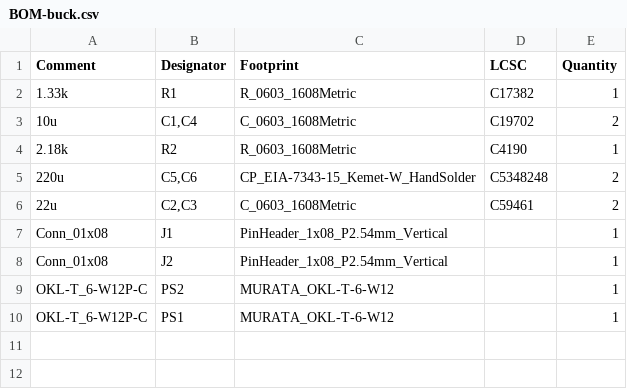
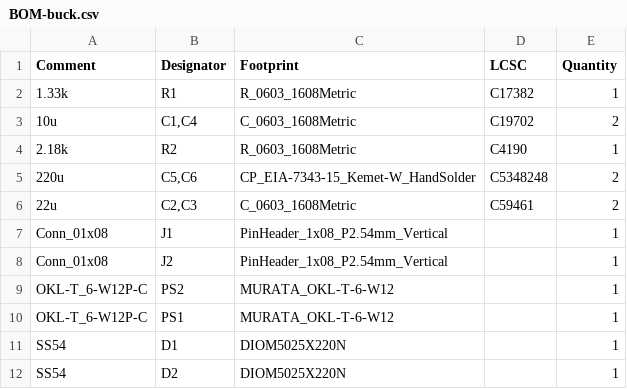
Before and after one commit to Vent-Exhaust/robocup2026-i2, a CSV file: elec/modules/buck/jlcpcb/production_files/BOM-buck.csv, drawn as a sheet; the diff names each change by its address in the sheet, - before the commit and + after, or states it on an @@ line.

```diff
--- a/elec/modules/buck/jlcpcb/production_files/BOM-buck.csv
+++ b/elec/modules/buck/jlcpcb/production_files/BOM-buck.csv
+row 11: SS54 | D1 | DIOM5025X220N |  | 1
+row 12: SS54 | D2 | DIOM5025X220N |  | 1
```
Also changed, not shown: elec/modules/buck/jlcpcb/production_files/CPL-buck.csv, 44 other files.
